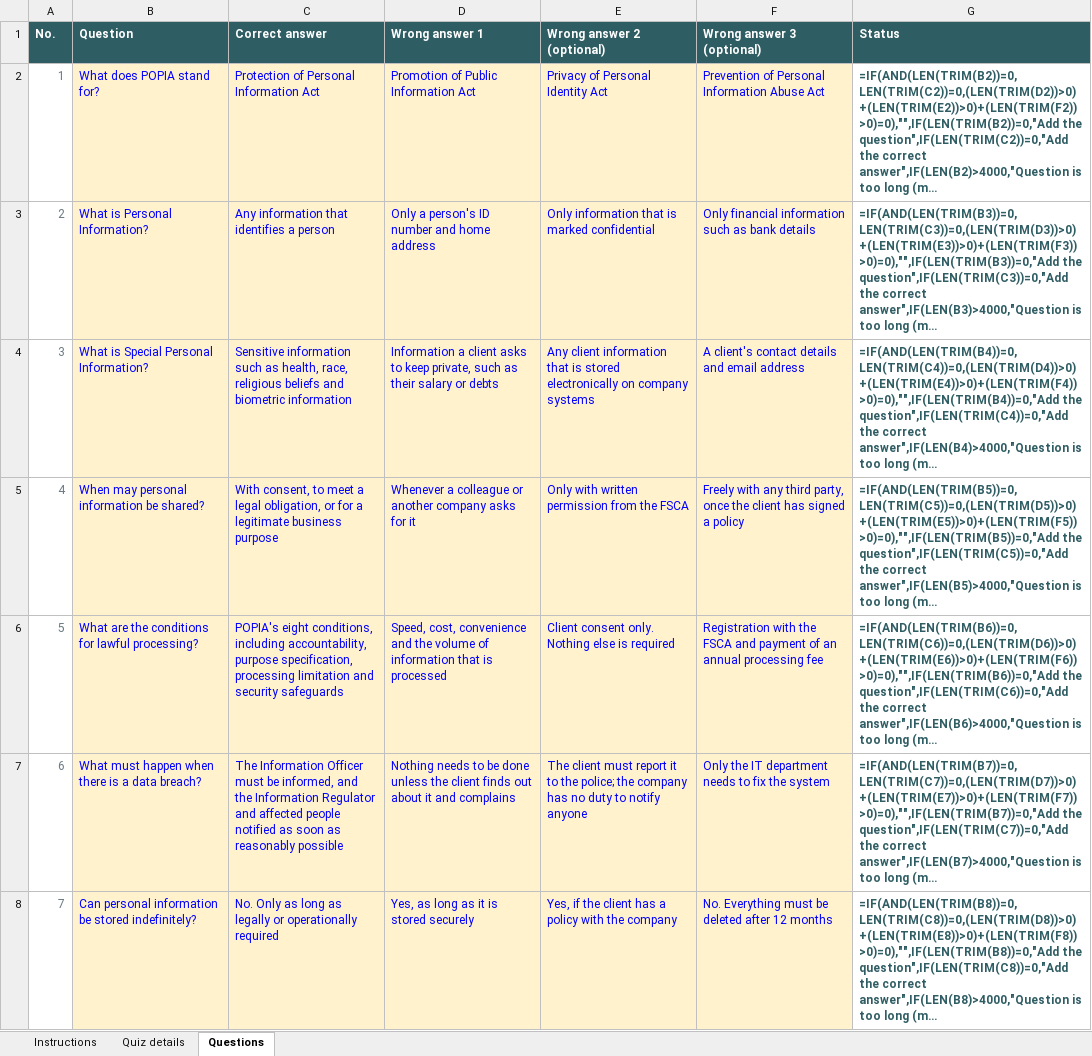
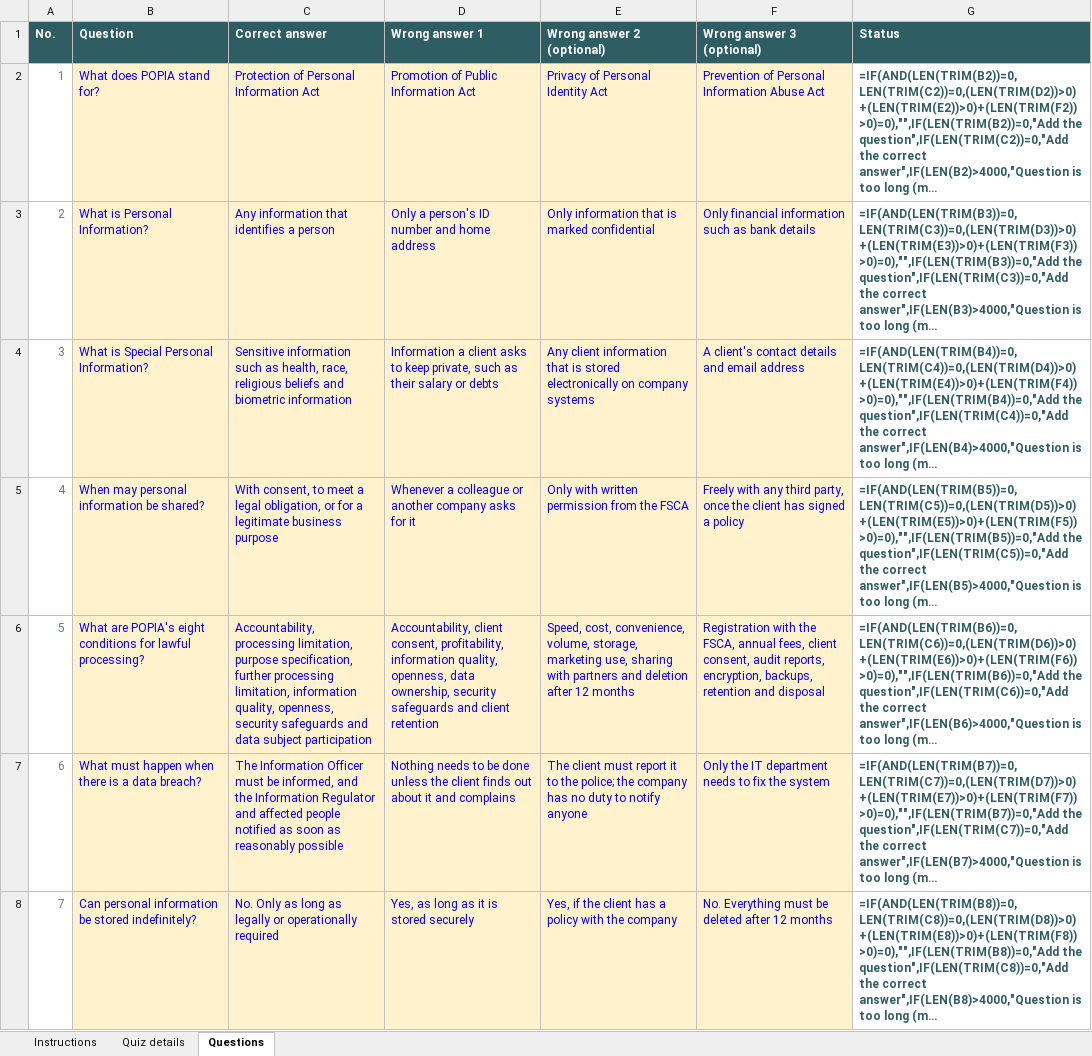
Before and after one commit to Marc-dot-97/meridian_quiz, an Excel workbook: docs/Optimum Academy quizzes/Optimum Academy - 03 POPIA.xlsx, sheet Questions, drawn as a sheet; only a part is shown; long unchanged cells end in …; values as stored, in another font and other column widths than the file's, no borders; formulas without a stored value are shown as written; the diff names each change by its address in the sheet, - before the commit and + after, or states it on an @@ line.

```diff
--- a/docs/Optimum Academy quizzes/Optimum Academy - 03 POPIA.xlsx (sheet Questions)
+++ b/docs/Optimum Academy quizzes/Optimum Academy - 03 POPIA.xlsx (sheet Questions)
-B6 (Question): What are the conditions for…
+B6 (Question): What are POPIA's eight conditions for…
-C6 (Correct answer): POPIA's eight conditions, including accountability, purpose specification, processing limitation and security safeguards
+C6 (Correct answer): Accountability, processing limitation, purpose specification, further processing limitation, information quality, openness, security safeguards and data subject participation
-D6 (Wrong answer 1): Speed, cost, convenience and the volume of information that is processed
+D6 (Wrong answer 1): Accountability, client consent, profitability, information quality, openness, data ownership, security safeguards and client retention
-E6 (Wrong answer 2 (optional)): Client consent only. Nothing else is required
+E6 (Wrong answer 2 (optional)): Speed, cost, convenience, volume, storage, marketing use, sharing with partners and deletion after 12 months
-F6 (Wrong answer 3 (optional)): …with the FSCA and payment of an annual processing fee
+F6 (Wrong answer 3 (optional)): …with the FSCA, annual fees, client consent, audit reports, encryption, backups, retention and disposal
```
Also changed, not shown: sheet Quiz details, docs/Optimum Academy quizzes/Optimum Academy - 01 FAIS & Compliance.xlsx, docs/Optimum Academy quizzes/Optimum Academy - 04 Treating Customers Fairly.xlsx, 24 other files.
